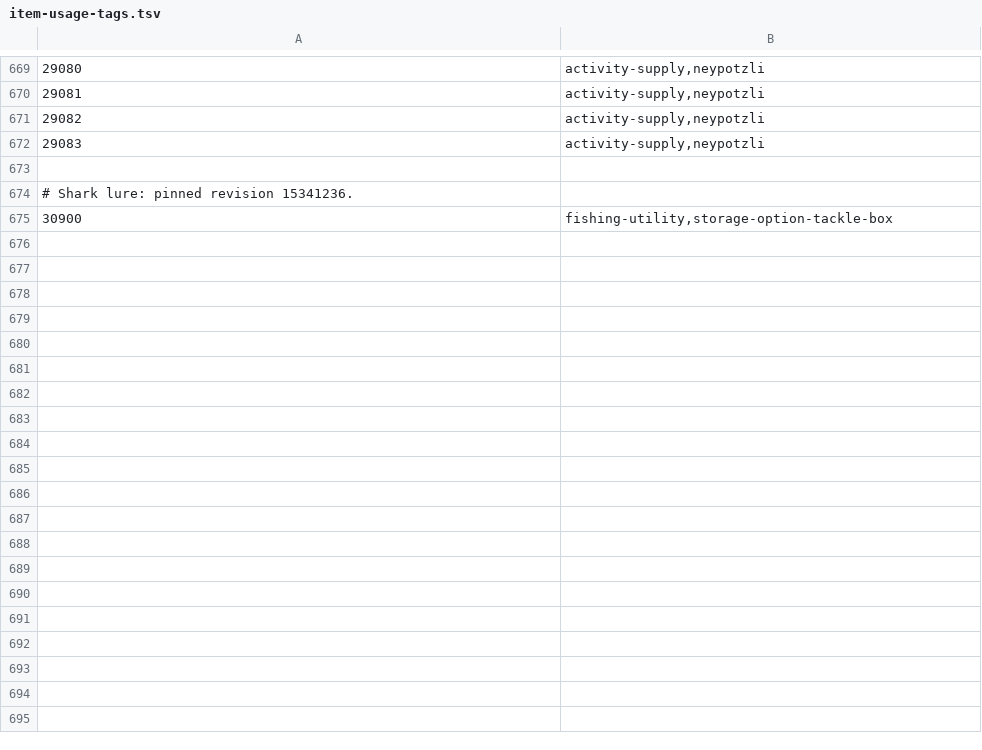
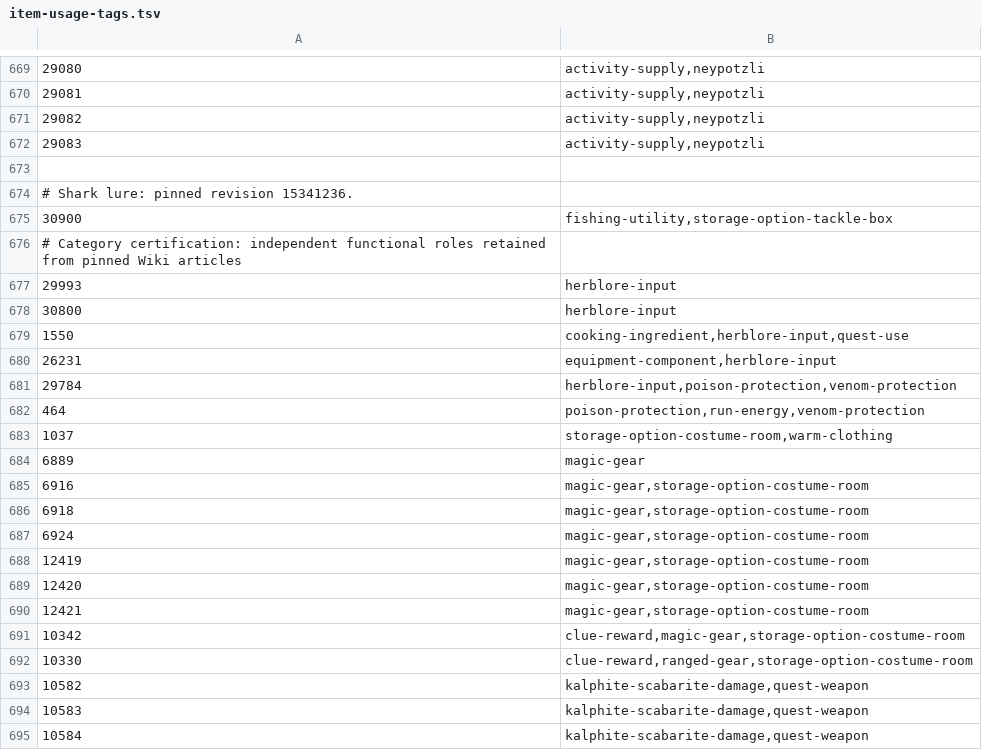
Before and after one commit to smithtrenton/bank-architect, a TSV file: src/main/resources/com/pkoka5/ironmanbankarchitect/catalog/item-usage-tags.tsv, drawn as a sheet; only a part is shown, gaps mark what is left out; the diff covers the shown part only; the diff names each change by its address in the sheet, - before the commit and + after, or states it on an @@ line.

```diff
--- a/src/main/resources/com/pkoka5/ironmanbankarchitect/catalog/item-usage-tags.tsv
+++ b/src/main/resources/com/pkoka5/ironmanbankarchitect/catalog/item-usage-tags.tsv
+row 676: # Category certification: independent functional roles retained from pinned Wiki articles
+row 677: 29993 | herblore-input
+row 678: 30800 | herblore-input
+row 679: 1550 | cooking-ingredient,herblore-input,quest-use
+row 680: 26231 | equipment-component,herblore-input
+row 681: 29784 | herblore-input,poison-protection,venom-protection
+row 682: 464 | poison-protection,run-energy,venom-protection
+row 683: 1037 | storage-option-costume-room,warm-clothing
+row 684: 6889 | magic-gear
+row 685: 6916 | magic-gear,storage-option-costume-room
+row 686: 6918 | magic-gear,storage-option-costume-room
+row 687: 6924 | magic-gear,storage-option-costume-room
+row 688: 12419 | magic-gear,storage-option-costume-room
+row 689: 12420 | magic-gear,storage-option-costume-room
+row 690: 12421 | magic-gear,storage-option-costume-room
+row 691: 10342 | clue-reward,magic-gear,storage-option-costume-room
+row 692: 10330 | clue-reward,ranged-gear,storage-option-costume-room
+row 693: 10582 | kalphite-scabarite-damage,quest-weapon
+row 694: 10583 | kalphite-scabarite-damage,quest-weapon
+row 695: 10584 | kalphite-scabarite-damage,quest-weapon
```
Also changed, not shown: 9 added rows and 1 edited cell elsewhere in this file, src/main/resources/com/pkoka5/ironmanbankarchitect/catalog/canonical-item-classification-overrides.tsv, 13 other files.
